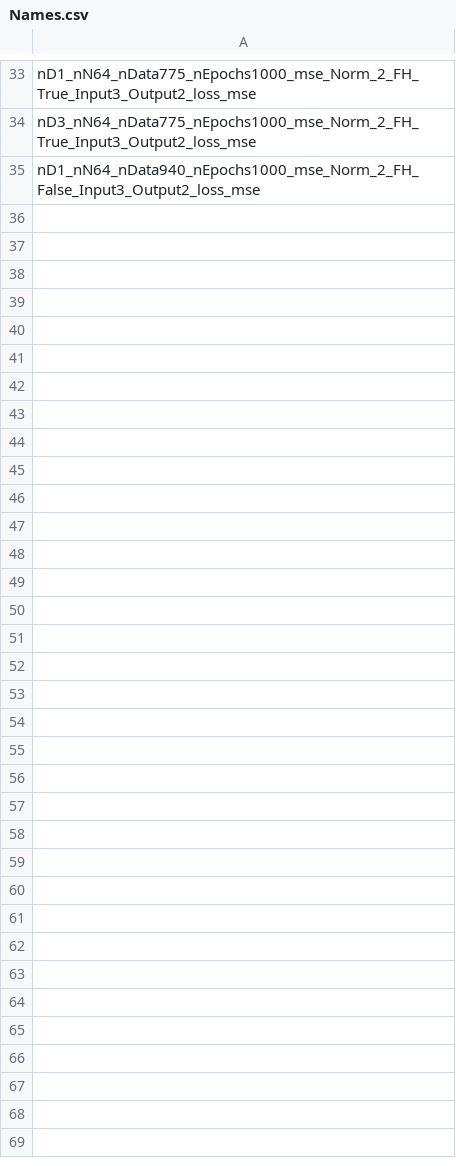
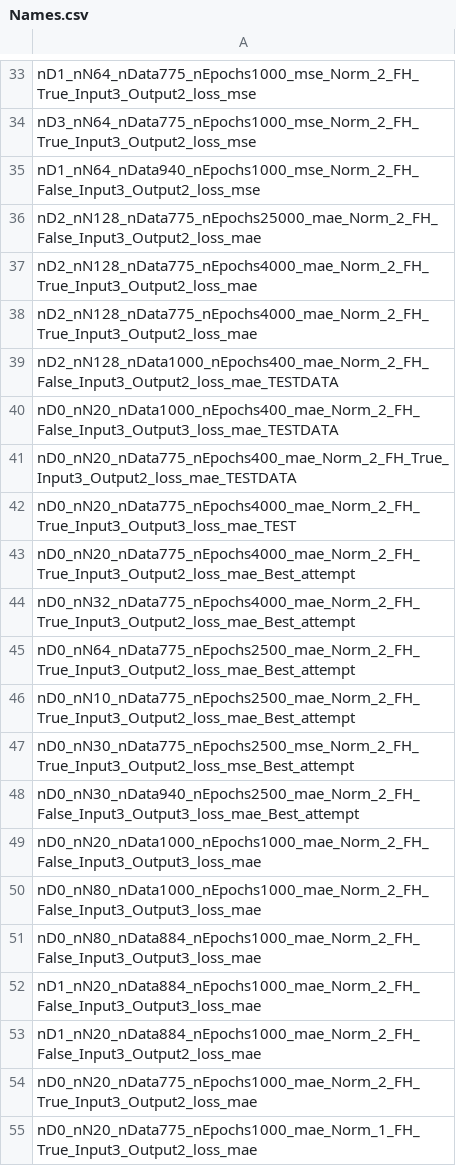
Before and after one commit to AKJ7/chesster, a CSV file: chesster/Vision-Based-Control/NeuralNetworkComparison/Names.csv, drawn as a sheet; only a part is shown, gaps mark what is left out; the diff covers the shown part only; the diff names each change by its address in the sheet, - before the commit and + after, or states it on an @@ line.

```diff
--- a/chesster/Vision-Based-Control/NeuralNetworkComparison/Names.csv
+++ b/chesster/Vision-Based-Control/NeuralNetworkComparison/Names.csv
+row 36: nD2_nN128_nData775_nEpochs25000_mae_Norm_2_FH_False_Input3_Output2_loss_mae
+row 37: nD2_nN128_nData775_nEpochs4000_mae_Norm_2_FH_True_Input3_Output2_loss_mae
+row 38: nD2_nN128_nData775_nEpochs4000_mae_Norm_2_FH_True_Input3_Output2_loss_mae
+row 39: nD2_nN128_nData1000_nEpochs400_mae_Norm_2_FH_False_Input3_Output2_loss_mae_TESTDATA
+row 40: nD0_nN20_nData1000_nEpochs400_mae_Norm_2_FH_False_Input3_Output3_loss_mae_TESTDATA
+row 41: nD0_nN20_nData775_nEpochs400_mae_Norm_2_FH_True_Input3_Output2_loss_mae_TESTDATA
+row 42: nD0_nN20_nData775_nEpochs4000_mae_Norm_2_FH_True_Input3_Output3_loss_mae_TEST
+row 43: nD0_nN20_nData775_nEpochs4000_mae_Norm_2_FH_True_Input3_Output2_loss_mae_Best_attempt
+row 44: nD0_nN32_nData775_nEpochs4000_mae_Norm_2_FH_True_Input3_Output2_loss_mae_Best_attempt
+row 45: nD0_nN64_nData775_nEpochs2500_mae_Norm_2_FH_True_Input3_Output2_loss_mae_Best_attempt
+row 46: nD0_nN10_nData775_nEpochs2500_mae_Norm_2_FH_True_Input3_Output2_loss_mae_Best_attempt
+row 47: nD0_nN30_nData775_nEpochs2500_mse_Norm_2_FH_True_Input3_Output2_loss_mse_Best_attempt
+row 48: nD0_nN30_nData940_nEpochs2500_mae_Norm_2_FH_False_Input3_Output3_loss_mae_Best_attempt
+row 49: nD0_nN20_nData1000_nEpochs1000_mae_Norm_2_FH_False_Input3_Output3_loss_mae
+row 50: nD0_nN80_nData1000_nEpochs1000_mae_Norm_2_FH_False_Input3_Output3_loss_mae
+row 51: nD0_nN80_nData884_nEpochs1000_mae_Norm_2_FH_False_Input3_Output3_loss_mae
+row 52: nD1_nN20_nData884_nEpochs1000_mae_Norm_2_FH_False_Input3_Output3_loss_mae
+row 53: nD1_nN20_nData884_nEpochs1000_mae_Norm_2_FH_False_Input3_Output2_loss_mae
+row 54: nD0_nN20_nData775_nEpochs1000_mae_Norm_2_FH_True_Input3_Output2_loss_mae
+row 55: nD0_nN20_nData775_nEpochs1000_mae_Norm_1_FH_True_Input3_Output2_loss_mae
```
Also changed, not shown: 44 added rows elsewhere in this file, 6 other files.
